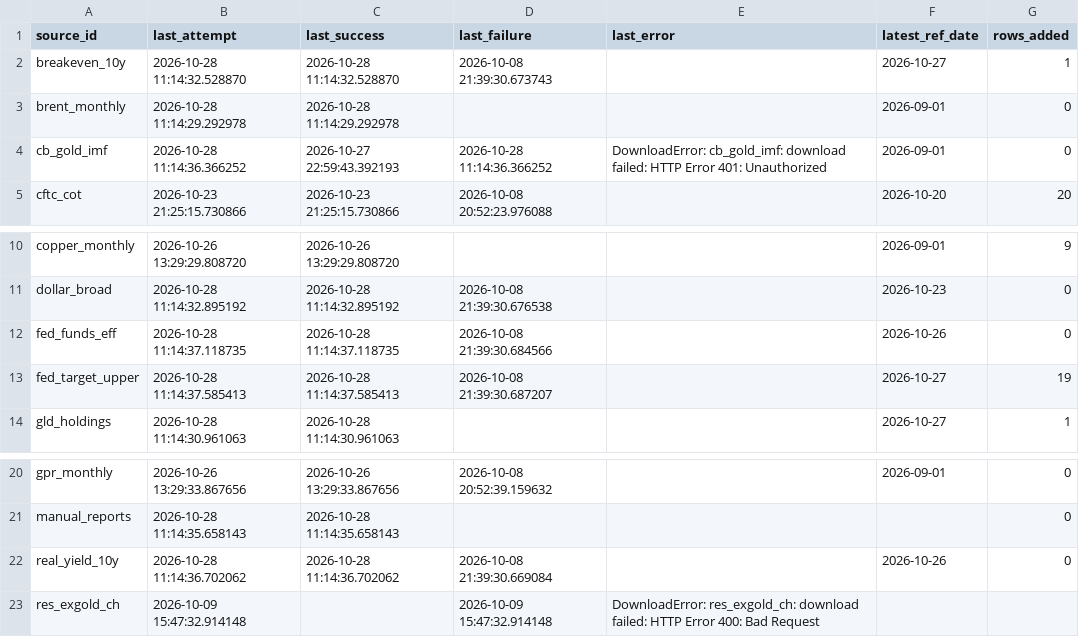
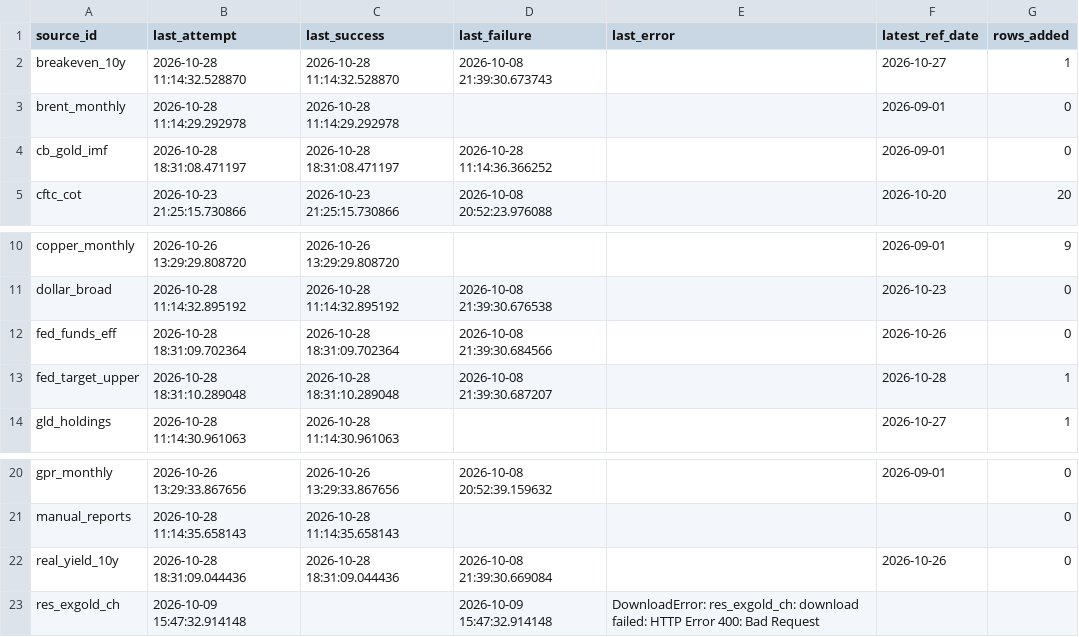
Before and after one commit to Shawhir/Commodities, a CSV file: data/store/_data_health.csv, drawn as a sheet; only a part is shown, gaps mark what is left out.

```diff
--- a/data/store/_data_health.csv
+++ b/data/store/_data_health.csv
@@ -3,3 +3,3 @@ breakeven_10y,2026-10-28 11:14:32.528870,2026-10-28 11:14:32.528870,2026-10-08 2
 brent_monthly,2026-10-28 11:14:29.292978,2026-10-28 11:14:29.292978,,,2026-09-01,0
-cb_gold_imf,2026-10-28 11:14:36.366252,2026-10-27 22:59:43.392193,2026-10-28 11:14:36.366252,DownloadError: cb_gold_imf: download failed: HTTP Error 401: Unauthorized,2026-09-01,0
+cb_gold_imf,2026-10-28 18:31:08.471197,2026-10-28 18:31:08.471197,2026-10-28 11:14:36.366252,,2026-09-01,0
 cftc_cot,2026-10-23 21:25:15.730866,2026-10-23 21:25:15.730866,2026-10-08 20:52:23.976088,,2026-10-20,20
@@ -11,4 +11,4 @@ copper_monthly,2026-10-26 13:29:29.808720,2026-10-26 13:29:29.808720,,,2026-09-0
 dollar_broad,2026-10-28 11:14:32.895192,2026-10-28 11:14:32.895192,2026-10-08 21:39:30.676538,,2026-10-23,0
-fed_funds_eff,2026-10-28 11:14:37.118735,2026-10-28 11:14:37.118735,2026-10-08 21:39:30.684566,,2026-10-26,0
-fed_target_upper,2026-10-28 11:14:37.585413,2026-10-28 11:14:37.585413,2026-10-08 21:39:30.687207,,2026-10-27,19
+fed_funds_eff,2026-10-28 18:31:09.702364,2026-10-28 18:31:09.702364,2026-10-08 21:39:30.684566,,2026-10-26,0
+fed_target_upper,2026-10-28 18:31:10.289048,2026-10-28 18:31:10.289048,2026-10-08 21:39:30.687207,,2026-10-28,1
 gld_holdings,2026-10-28 11:14:30.961063,2026-10-28 11:14:30.961063,,,2026-10-27,1
@@ -21,3 +21,3 @@ gpr_monthly,2026-10-26 13:29:33.867656,2026-10-26 13:29:33.867656,2026-10-08 20:
 manual_reports,2026-10-28 11:14:35.658143,2026-10-28 11:14:35.658143,,,,0
-real_yield_10y,2026-10-28 11:14:36.702062,2026-10-28 11:14:36.702062,2026-10-08 21:39:30.669084,,2026-10-26,0
+real_yield_10y,2026-10-28 18:31:09.044436,2026-10-28 18:31:09.044436,2026-10-08 21:39:30.669084,,2026-10-26,0
 res_exgold_ch,2026-10-09 15:47:32.914148,,2026-10-09 15:47:32.914148,DownloadError: res_exgold_ch: download failed: HTTP Error 400: Bad Request,,
```
Also changed, not shown: data/store/_releases.csv, data/store/fed_target_upper.csv.
